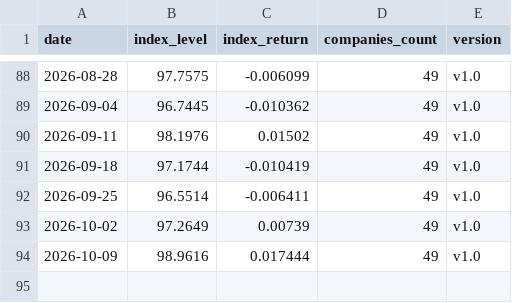
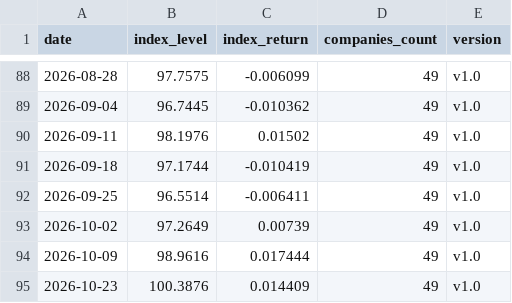
Before and after one commit to cleartake/web, a CSV file: data/vci_aggregate.csv, drawn as a sheet; only a part is shown, gaps mark what is left out.

```diff
--- a/data/vci_aggregate.csv
+++ b/data/vci_aggregate.csv
@@ -94 +94,2 @@ date,index_level,index_return,companies_count,version
 2026-10-09,98.9616,0.017444,49,v1.0
+2026-10-23,100.3876,0.014409,49,v1.0
```
Also changed, not shown: data/ai_concentration_index.csv, data/bubble_index.csv, 7 other files.
